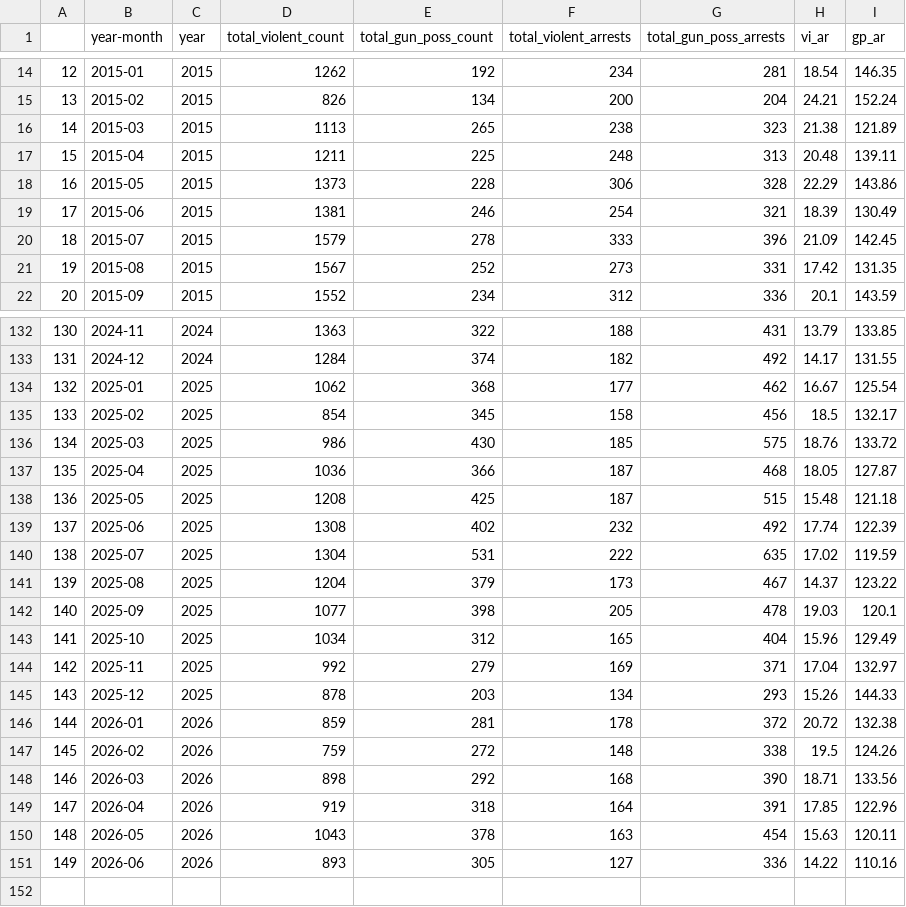
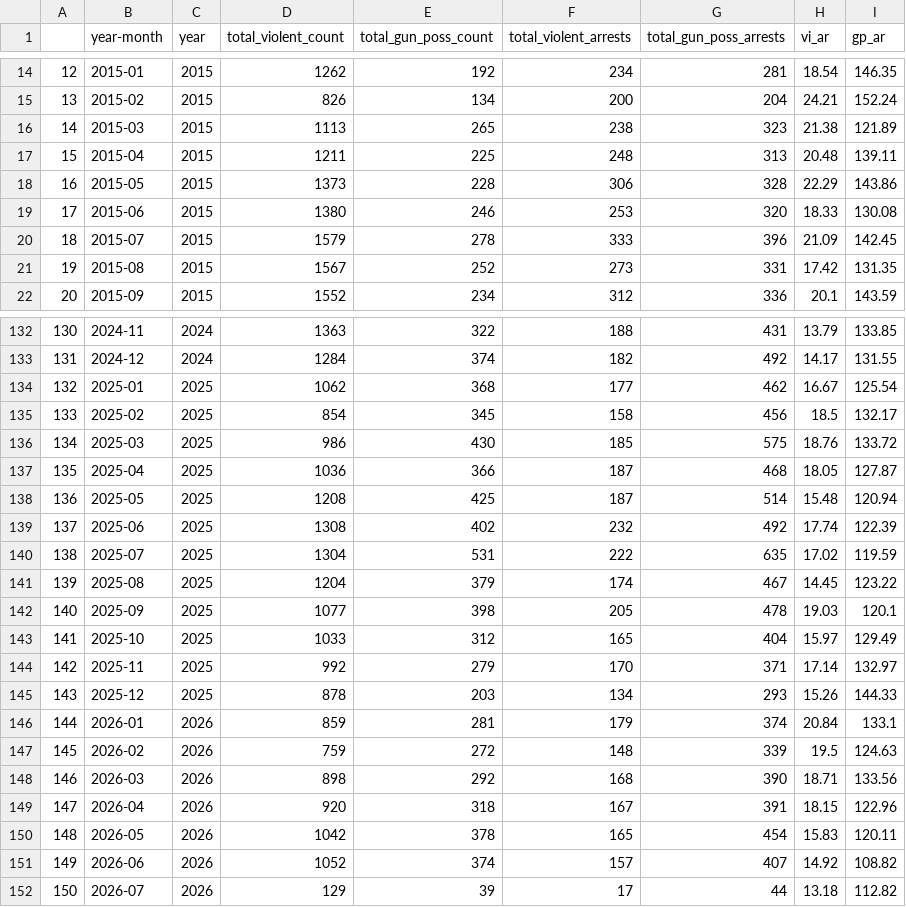
Before and after one commit to clohertyg/street3, a CSV file: data/monthly_total.csv, drawn as a sheet; only a part is shown, gaps mark what is left out; the diff covers the shown part only.

```diff
--- a/data/monthly_total.csv
+++ b/data/monthly_total.csv
@@ -18,3 +18,3 @@
 16,2015-05,2015,1373,228,306,328,22.29,143.86
-17,2015-06,2015,1381,246,254,321,18.39,130.49
+17,2015-06,2015,1380,246,253,320,18.33,130.08
 18,2015-07,2015,1579,278,333,396,21.09,142.45
@@ -137,15 +137,16 @@
 135,2025-04,2025,1036,366,187,468,18.05,127.87
-136,2025-05,2025,1208,425,187,515,15.48,121.18
+136,2025-05,2025,1208,425,187,514,15.48,120.94
 137,2025-06,2025,1308,402,232,492,17.74,122.39
 138,2025-07,2025,1304,531,222,635,17.02,119.59
-139,2025-08,2025,1204,379,173,467,14.37,123.22
+139,2025-08,2025,1204,379,174,467,14.45,123.22
 140,2025-09,2025,1077,398,205,478,19.03,120.1
-141,2025-10,2025,1034,312,165,404,15.96,129.49
-142,2025-11,2025,992,279,169,371,17.04,132.97
+141,2025-10,2025,1033,312,165,404,15.97,129.49
+142,2025-11,2025,992,279,170,371,17.14,132.97
 143,2025-12,2025,878,203,134,293,15.26,144.33
-144,2026-01,2026,859,281,178,372,20.72,132.38
-145,2026-02,2026,759,272,148,338,19.5,124.26
+144,2026-01,2026,859,281,179,374,20.84,133.1
+145,2026-02,2026,759,272,148,339,19.5,124.63
 146,2026-03,2026,898,292,168,390,18.71,133.56
-147,2026-04,2026,919,318,164,391,17.85,122.96
-148,2026-05,2026,1043,378,163,454,15.63,120.11
-149,2026-06,2026,893,305,127,336,14.22,110.16
+147,2026-04,2026,920,318,167,391,18.15,122.96
+148,2026-05,2026,1042,378,165,454,15.83,120.11
+149,2026-06,2026,1052,374,157,407,14.92,108.82
+150,2026-07,2026,129,39,17,44,13.18,112.82
```
Also changed, not shown: 4 edited cells elsewhere in this file, data/gp_co_pivot.csv, data/three_yr_avgs.csv, 2 other files.
